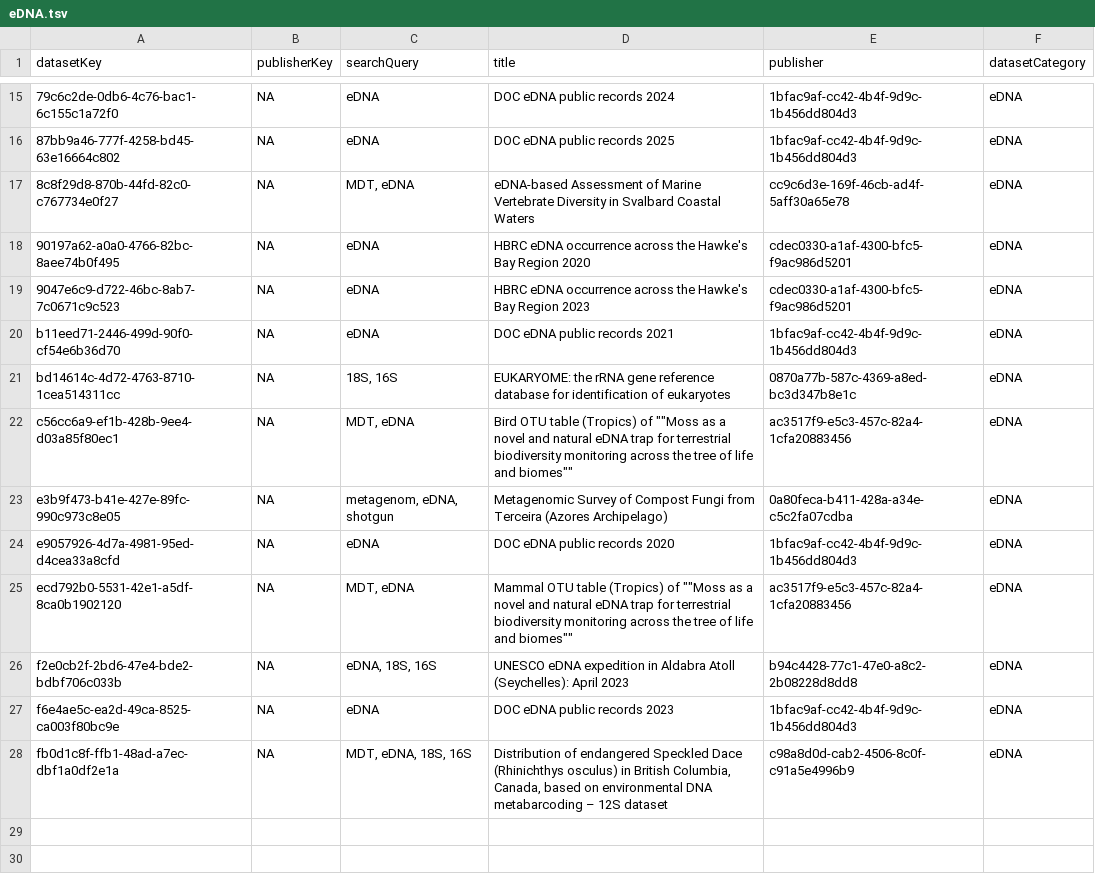
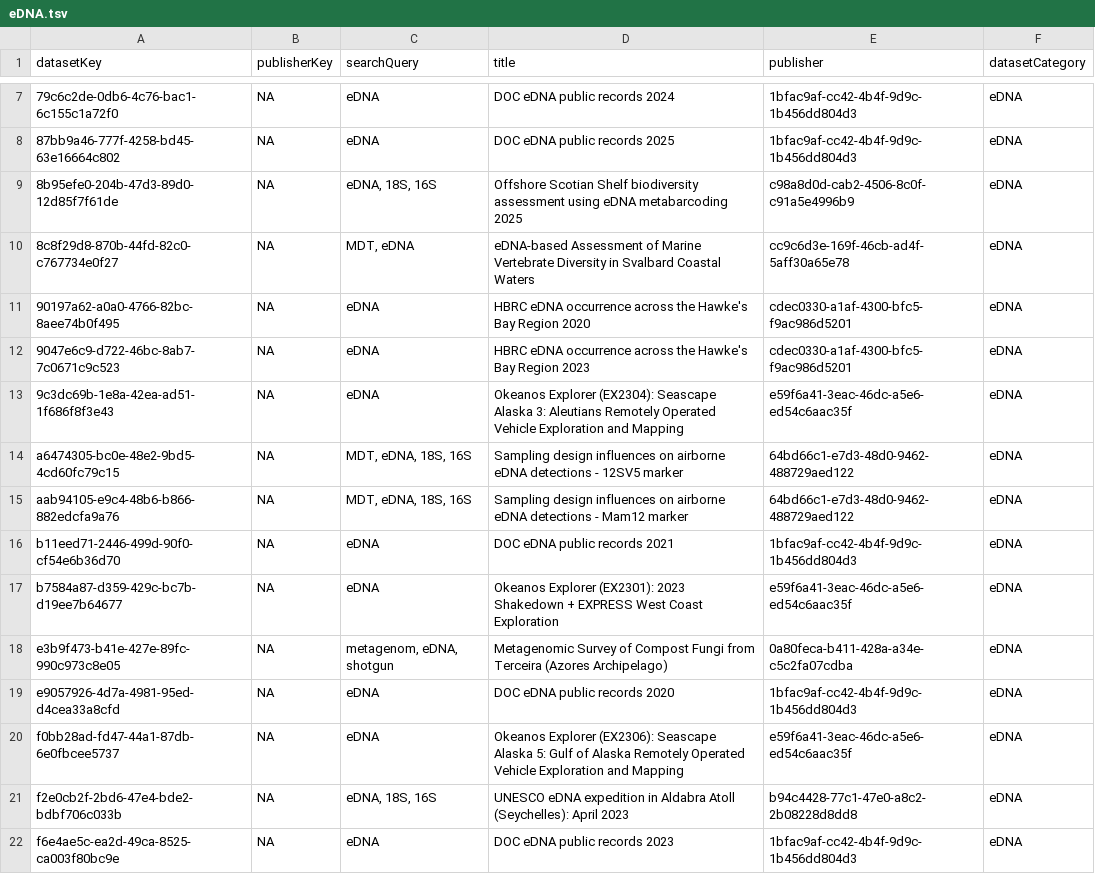
Before and after one commit to gbif/dataset-category-management, a TSV file: candidate-tsv/eDNA.tsv, drawn as a sheet; only a part is shown, gaps mark what is left out; the diff covers the shown part only.

```diff
--- a/candidate-tsv/eDNA.tsv
+++ b/candidate-tsv/eDNA.tsv
@@ -16,2 +8,3 @@ datasetKey	publisherKey	searchQuery	title	publisher	datasetCategory
 87bb9a46-777f-4258-bd45-63e16664c802	NA	eDNA	DOC eDNA public records 2025	1bfac9af-cc42-4b4f-9d9c-1b456dd804d3	eDNA
+8b95efe0-204b-47d3-89d0-12d85f7f61de	NA	eDNA, 18S, 16S	Offshore Scotian Shelf biodiversity assessment using eDNA metabarcoding 2025	c98a8d0d-cab2-4506-8c0f-c91a5e4996b9	eDNA
 8c8f29d8-870b-44fd-82c0-c767734e0f27	NA	MDT, eDNA	eDNA-based Assessment of Marine Vertebrate Diversity in Svalbard Coastal Waters	cc9c6d3e-169f-46cb-ad4f-5aff30a65e78	eDNA
@@ -19,10 +12,11 @@ datasetKey	publisherKey	searchQuery	title	publisher	datasetCategory
 9047e6c9-d722-46bc-8ab7-7c0671c9c523	NA	eDNA	HBRC eDNA occurrence across the Hawke's Bay Region 2023	cdec0330-a1af-4300-bfc5-f9ac986d5201	eDNA
+9c3dc69b-1e8a-42ea-ad51-1f686f8f3e43	NA	eDNA	Okeanos Explorer (EX2304): Seascape Alaska 3: Aleutians Remotely Operated Vehicle Exploration and Mapping	e59f6a41-3eac-46dc-a5e6-ed54c6aac35f	eDNA
+a6474305-bc0e-48e2-9bd5-4cd60fc79c15	NA	MDT, eDNA, 18S, 16S	Sampling design influences on airborne eDNA detections - 12SV5 marker	64bd66c1-e7d3-48d0-9462-488729aed122	eDNA
+aab94105-e9c4-48b6-b866-882edcfa9a76	NA	MDT, eDNA, 18S, 16S	Sampling design influences on airborne eDNA detections - Mam12 marker	64bd66c1-e7d3-48d0-9462-488729aed122	eDNA
 b11eed71-2446-499d-90f0-cf54e6b36d70	NA	eDNA	DOC eDNA public records 2021	1bfac9af-cc42-4b4f-9d9c-1b456dd804d3	eDNA
-bd14614c-4d72-4763-8710-1cea514311cc	NA	18S, 16S	EUKARYOME: the rRNA gene reference database for identification of eukaryotes	0870a77b-587c-4369-a8ed-bc3d347b8e1c	eDNA
-c56cc6a9-ef1b-428b-9ee4-d03a85f80ec1	NA	MDT, eDNA	Bird OTU table (Tropics) of ""Moss as a novel and natural eDNA trap for terrestrial biodiversity monitoring across the tree of life and biomes""	ac3517f9-e5c3-457c-82a4-1cfa20883456	eDNA
+b7584a87-d359-429c-bc7b-d19ee7b64677	NA	eDNA	Okeanos Explorer (EX2301): 2023 Shakedown + EXPRESS West Coast Exploration	e59f6a41-3eac-46dc-a5e6-ed54c6aac35f	eDNA
 e3b9f473-b41e-427e-89fc-990c973c8e05	NA	metagenom, eDNA, shotgun	Metagenomic Survey of Compost Fungi from Terceira (Azores Archipelago)	0a80feca-b411-428a-a34e-c5c2fa07cdba	eDNA
 e9057926-4d7a-4981-95ed-d4cea33a8cfd	NA	eDNA	DOC eDNA public records 2020	1bfac9af-cc42-4b4f-9d9c-1b456dd804d3	eDNA
-ecd792b0-5531-42e1-a5df-8ca0b1902120	NA	MDT, eDNA	Mammal OTU table (Tropics) of ""Moss as a novel and natural eDNA trap for terrestrial biodiversity monitoring across the tree of life and biomes""	ac3517f9-e5c3-457c-82a4-1cfa20883456	eDNA
+f0bb28ad-fd47-44a1-87db-6e0fbcee5737	NA	eDNA	Okeanos Explorer (EX2306): Seascape Alaska 5: Gulf of Alaska Remotely Operated Vehicle Exploration and Mapping	e59f6a41-3eac-46dc-a5e6-ed54c6aac35f	eDNA
 f2e0cb2f-2bd6-47e4-bde2-bdbf706c033b	NA	eDNA, 18S, 16S	UNESCO eDNA expedition in Aldabra Atoll (Seychelles): April 2023	b94c4428-77c1-47e0-a8c2-2b08228d8dd8	eDNA
 f6e4ae5c-ea2d-49ca-8525-ca003f80bc9e	NA	eDNA	DOC eDNA public records 2023	1bfac9af-cc42-4b4f-9d9c-1b456dd804d3	eDNA
-fb0d1c8f-ffb1-48ad-a7ec-dbf1a0df2e1a	NA	MDT, eDNA, 18S, 16S	Distribution of endangered Speckled Dace (Rhinichthys osculus) in British Columbia, Canada, based on environmental DNA metabarcoding – 12S dataset	c98a8d0d-cab2-4506-8c0f-c91a5e4996b9	eDNA
```
Also changed, not shown: 8 removed rows elsewhere in this file, candidate-tsv/CitizenScience.tsv, candidate-tsv/Tracking.tsv, 2 other files.
